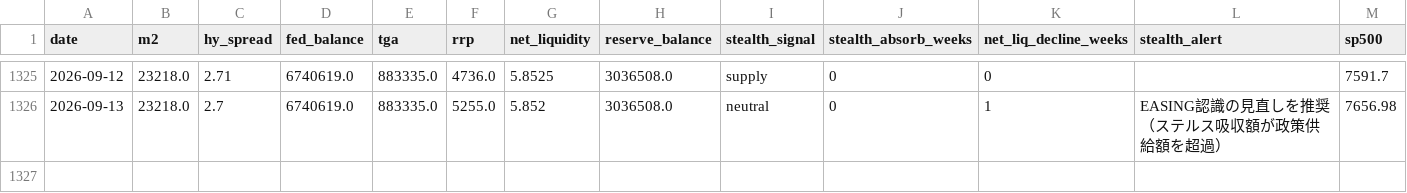
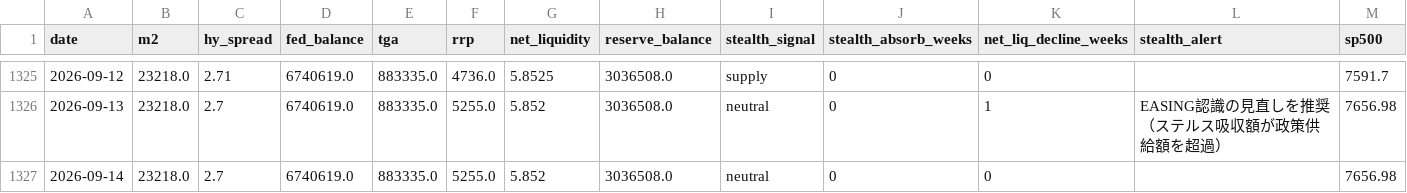
Before and after one commit to Koichi-Shigihara2/On-a-journey, a CSV file: docs/market-monitor/macro-pulse/data/05_liquidity.csv, drawn as a sheet; only a part is shown, gaps mark what is left out.

```diff
--- a/docs/market-monitor/macro-pulse/data/05_liquidity.csv
+++ b/docs/market-monitor/macro-pulse/data/05_liquidity.csv
@@ -1326 +1326,2 @@ date,m2,hy_spread,fed_balance,tga,rrp,net_liquidity,reserve_balance,stealth_sign
 2026-09-13,23218.0,2.7,6740619.0,883335.0,5255.0,5.852,3036508.0,neutral,0,1,EASING認識の見直しを推奨（ステルス吸収額が政策供給額を超過）,7656.98
+2026-09-14,23218.0,2.7,6740619.0,883335.0,5255.0,5.852,3036508.0,neutral,0,0,,7656.98
```
Also changed, not shown: 2 other files.
